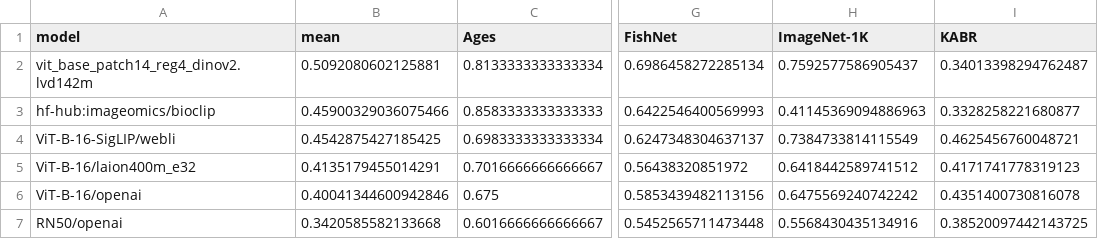
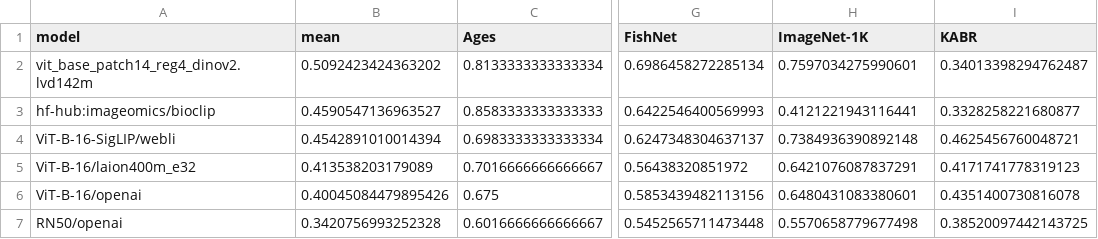
Before and after one commit to samuelstevens/biobench, a CSV file: reports/results.csv, drawn as a sheet; only a part is shown, gaps mark what is left out; the diff names each change by its address in the sheet, - before the commit and + after, or states it on an @@ line.

```diff
--- a/reports/results.csv
+++ b/reports/results.csv
-B2 (mean): 0.5092080602125881
+B2 (mean): 0.5092423424363202
-H2 (ImageNet-1K): 0.7592577586905437
+H2 (ImageNet-1K): 0.7597034275990601
-B3 (mean): 0.45900329036075466
+B3 (mean): 0.4590547136963527
-H3 (ImageNet-1K): 0.41145369094886963
+H3 (ImageNet-1K): 0.4121221943116441
-B4 (mean): 0.4542875427185425
+B4 (mean): 0.4542891010014394
-H4 (ImageNet-1K): 0.7384733814115549
+H4 (ImageNet-1K): 0.7384936390892148
-B5 (mean): 0.4135179455014291
+B5 (mean): 0.413538203179089
-H5 (ImageNet-1K): 0.6418442589741512
+H5 (ImageNet-1K): 0.6421076087837291
-B6 (mean): 0.40041344600942846
+B6 (mean): 0.40045084479895426
-H6 (ImageNet-1K): 0.6475569240742242
+H6 (ImageNet-1K): 0.6480431083380601
-B7 (mean): 0.3420585582133668
+B7 (mean): 0.3420756993252328
-H7 (ImageNet-1K): 0.5568430435134916
+H7 (ImageNet-1K): 0.5570658779677498
```
Also changed, not shown: 2 other files.
